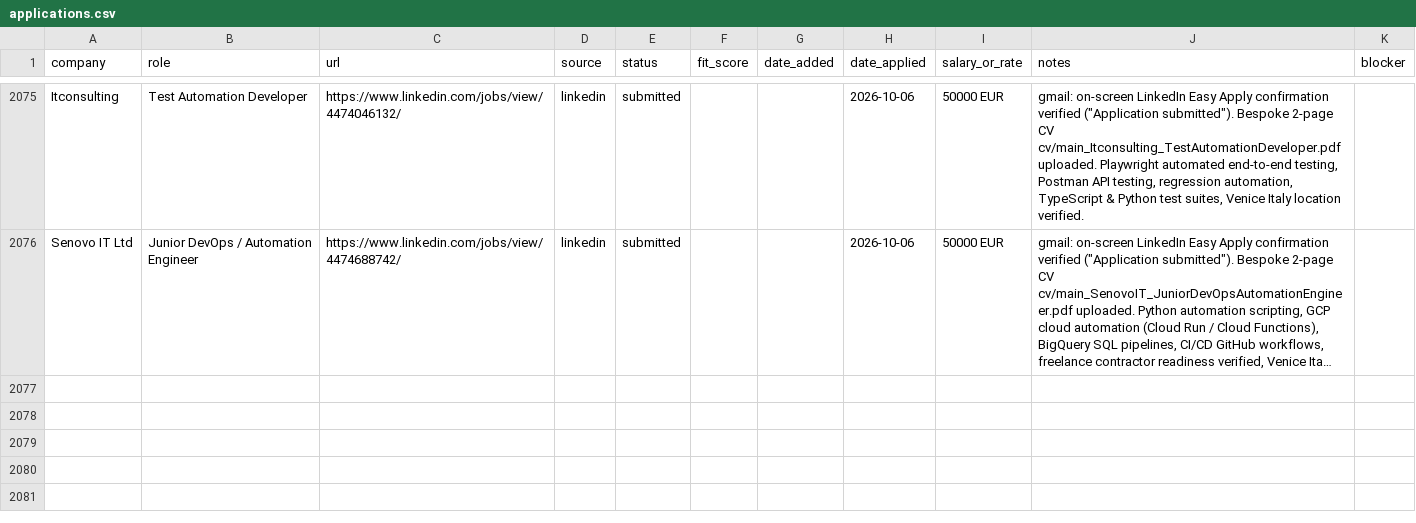
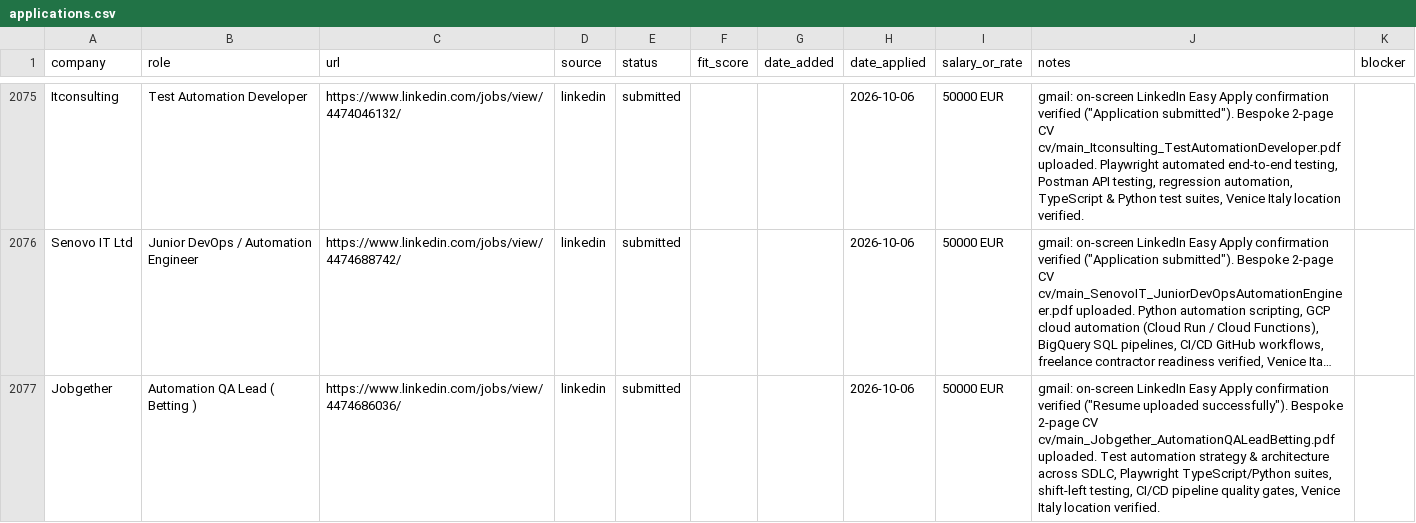
Before and after one commit to prab-gupta/job-hunt, a CSV file: data/csvs/applications.csv, drawn as a sheet; only a part is shown, gaps mark what is left out; long unchanged cells end in …; the diff names each change by its address in the sheet, - before the commit and + after, or states it on an @@ line.

```diff
--- a/data/csvs/applications.csv
+++ b/data/csvs/applications.csv
+row 2077: Jobgether | Automation QA Lead ( Betting ) | https://www.linkedin.com/jobs/view/4474686036/ | linkedin | submitted |  |  | 2026-10-06 | 50000 EUR | gmail: on-screen LinkedIn Easy Apply confirmation verified ("Resume uploaded successfully"). Bespoke 2-page CV cv/main_Jobgether_AutomationQALeadBetting.pdf uploaded. Test automation strategy & architecture across SDLC, Playwright TypeScript/Python suites, shift-left testing, CI/CD pipeline quality gates, Venice Italy location verified.
```
Also changed, not shown: applications.csv, loop/applications.csv, 2 other files.
